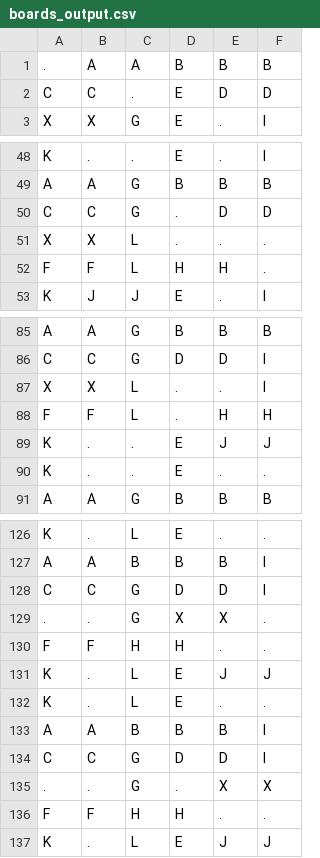
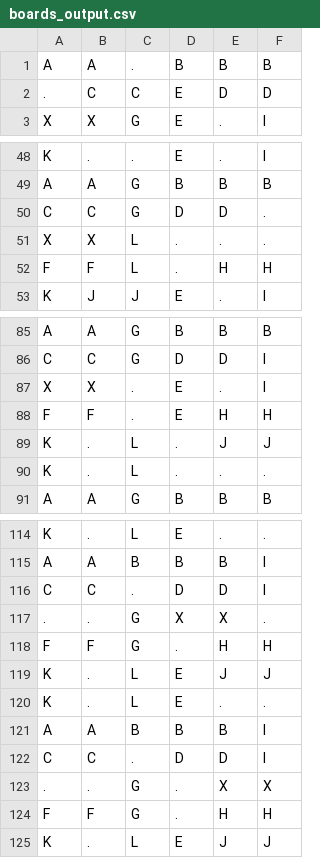
Before and after one commit to WouterBant/RushHour, a CSV file: output/boards_output.csv, drawn as a sheet; only a part is shown, gaps mark what is left out; the diff covers the shown part only.

```diff
--- a/output/boards_output.csv
+++ b/output/boards_output.csv
@@ -1,3 +1,3 @@
-.,A,A,B,B,B
-C,C,.,E,D,D
+A,A,.,B,B,B
+.,C,C,E,D,D
 X,X,G,E,.,I
@@ -49,5 +49,5 @@ K,.,.,E,.,I
 A,A,G,B,B,B
-C,C,G,.,D,D
+C,C,G,D,D,.
 X,X,L,.,.,.
-F,F,L,H,H,.
+F,F,L,.,H,H
 K,J,J,E,.,I
@@ -86,6 +86,6 @@ A,A,G,B,B,B
 C,C,G,D,D,I
-X,X,L,.,.,I
-F,F,L,.,H,H
-K,.,.,E,J,J
-K,.,.,E,.,.
+X,X,.,E,.,I
+F,F,.,E,H,H
+K,.,L,.,J,J
+K,.,L,.,.,.
 A,A,G,B,B,B
@@ -127,5 +115,5 @@ K,.,L,E,.,.
 A,A,B,B,B,I
-C,C,G,D,D,I
+C,C,.,D,D,I
 .,.,G,X,X,.
-F,F,H,H,.,.
+F,F,G,.,H,H
 K,.,L,E,J,J
@@ -133,5 +121,5 @@ K,.,L,E,.,.
 A,A,B,B,B,I
-C,C,G,D,D,I
+C,C,.,D,D,I
 .,.,G,.,X,X
-F,F,H,H,.,.
+F,F,G,.,H,H
 K,.,L,E,J,J
```
Also changed, not shown: 11 removed rows and 14 edited cells elsewhere in this file, 9 other files.
